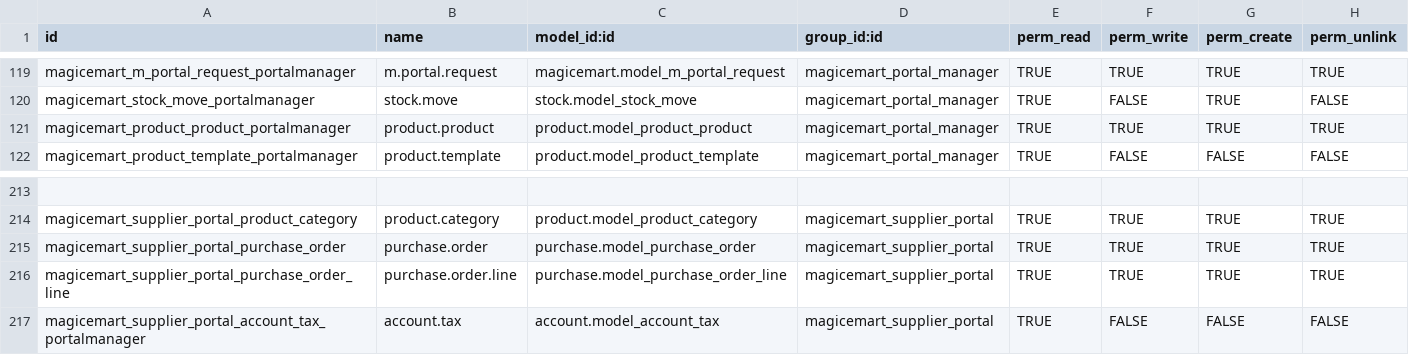
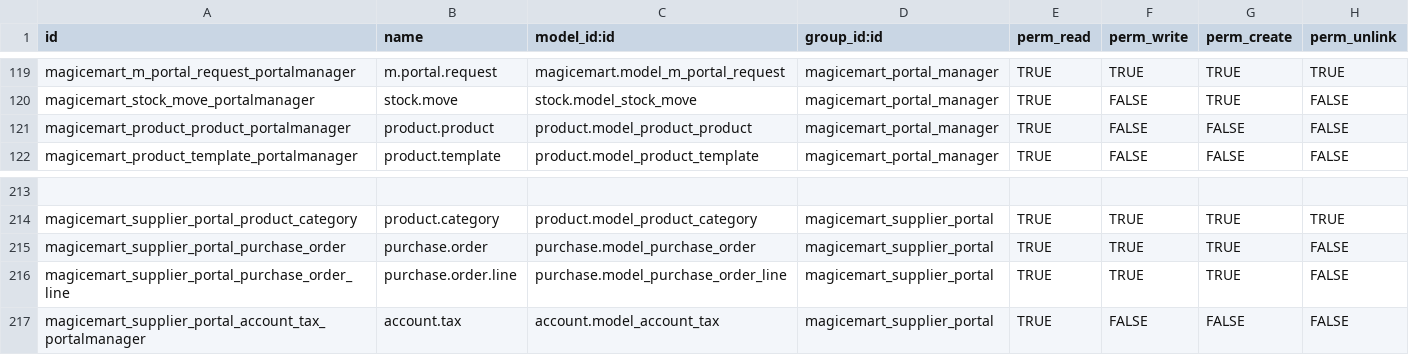
Before and after one commit to trabacus-softapps/docker-magicecommerce, a CSV file: additional_addons/magicemart/security/ir.model.access.csv, drawn as a sheet; only a part is shown, gaps mark what is left out; the diff names each change by its address in the sheet, - before the commit and + after, or states it on an @@ line.

```diff
--- a/additional_addons/magicemart/security/ir.model.access.csv
+++ b/additional_addons/magicemart/security/ir.model.access.csv
-F121 (perm_write): TRUE
+F121 (perm_write): FALSE
-G121 (perm_create): TRUE
+G121 (perm_create): FALSE
-H121 (perm_unlink): TRUE
+H121 (perm_unlink): FALSE
-H215:H216 (perm_unlink): TRUE
+H215:H216 (perm_unlink): FALSE
```
Also changed, not shown: 13 other files.
